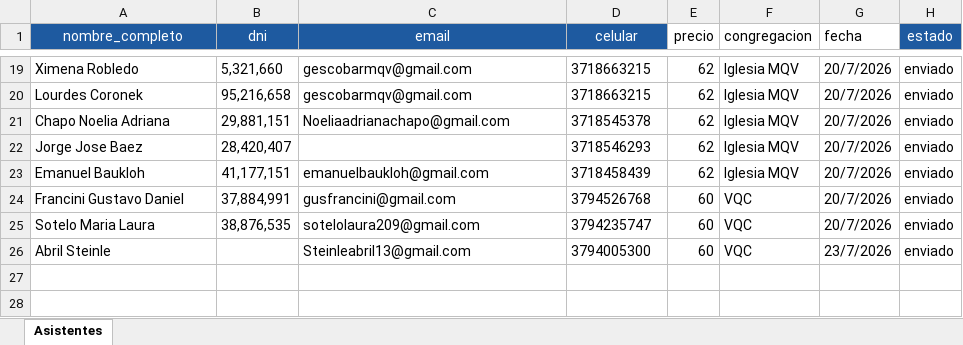
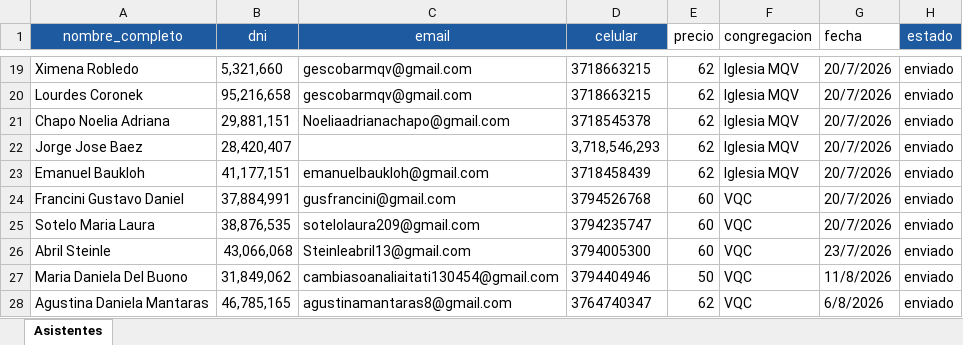
Before and after one commit to casellisofi/tickets-platform, an Excel workbook: data/asistentes.xlsx, sheet Asistentes, drawn as a sheet; only a part is shown, gaps mark what is left out; values as stored, in another font and other column widths than the file's, no borders; the diff names each change by its address in the sheet, - before the commit and + after, or states it on an @@ line.

```diff
--- a/data/asistentes.xlsx (sheet Asistentes)
+++ b/data/asistentes.xlsx (sheet Asistentes)
-D22 (celular): 3718546293
+D22 (celular): 3,718,546,293
-B26 (dni): (empty)
+B26 (dni): 43,066,068
+row 27: Maria Daniela Del Buono | 31,849,062 | cambiasoanaliaitati130454@gmail.com | 3794404946 | 50 | VQC | 11/8/2026 | enviado
+row 28: Agustina Daniela Mantaras | 46,785,165 | agustinamantaras8@gmail.com | 3764740347 | 62 | VQC | 6/8/2026 | enviado
```
Also changed, not shown: 7 other files.
